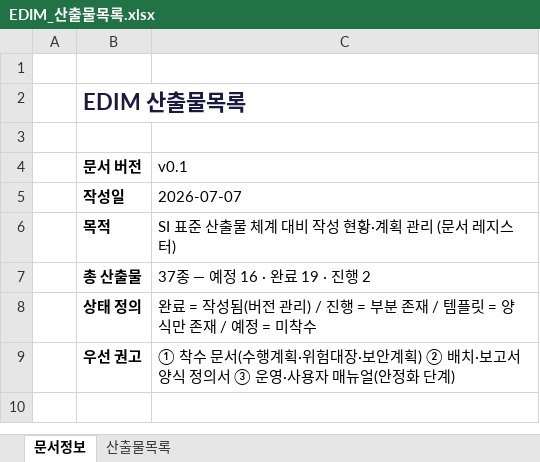
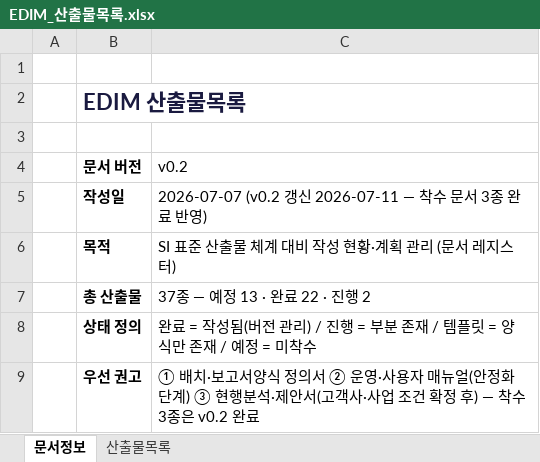
Before and after one commit to fankh/external-projects, an Excel workbook: edim-ai-blueprint/docs/EDIM_산출물목록.xlsx, sheet 문서정보, drawn as a sheet; values as stored, in another font and other column widths than the file's, no borders; the diff names each change by its address in the sheet, - before the commit and + after, or states it on an @@ line.

```diff
--- a/edim-ai-blueprint/docs/EDIM_산출물목록.xlsx (sheet 문서정보)
+++ b/edim-ai-blueprint/docs/EDIM_산출물목록.xlsx (sheet 문서정보)
-C4: v0.1
+C4: v0.2
-C5 (v0.2): 2026-07-07
+C5 (v0.2): 2026-07-07 (v0.2 갱신 2026-07-11 — 착수 문서 3종 완료 반영)
-C7 (v0.2): 37종 — 예정 16 · 완료 19 · 진행 2
+C7 (v0.2): 37종 — 예정 13 · 완료 22 · 진행 2
-C9 (v0.2): ① 착수 문서(수행계획·위험대장·보안계획) ② 배치·보고서양식 정의서 ③ 운영·사용자 매뉴얼(안정화 단계)
+C9 (v0.2): ① 배치·보고서양식 정의서 ② 운영·사용자 매뉴얼(안정화 단계) ③ 현행분석·제안서(고객사·사업 조건 확정 후) — 착수 3종은 v0.2 완료
```
Also changed, not shown: sheet 산출물목록, 12 other files.
